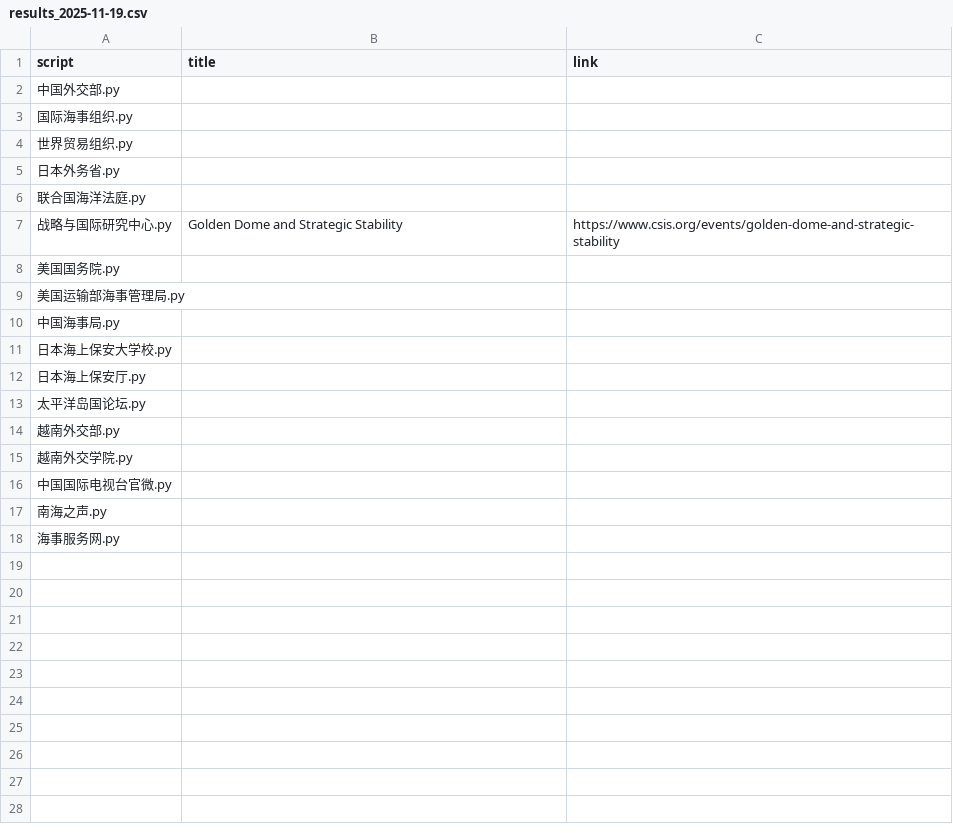
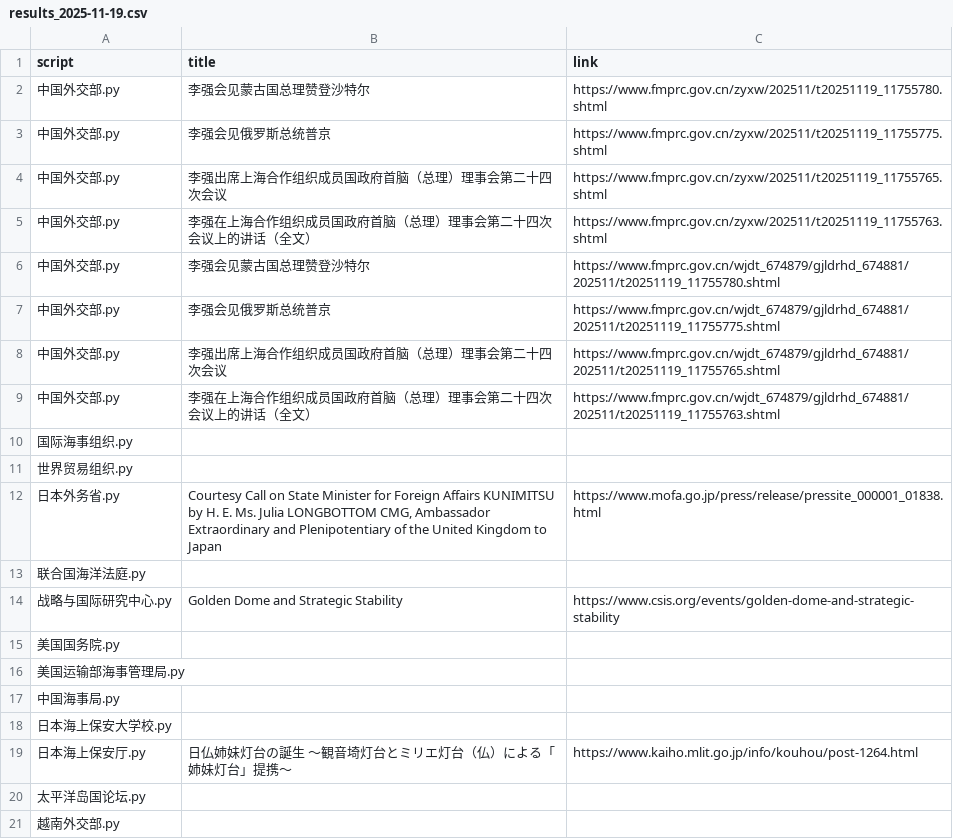
Before and after one commit to KACSH9/---, a CSV file: results_2025-11-19.csv, drawn as a sheet; only a part is shown; the shorter side is filled out with more unchanged rows.

```diff
--- a/results_2025-11-19.csv
+++ b/results_2025-11-19.csv
@@ -1,6 +1,13 @@
 script,title,link
-中国外交部.py,,
+中国外交部.py,李强会见蒙古国总理赞登沙特尔,https://www.fmprc.gov.cn/zyxw/202511/t20251119_11755780.shtml
+中国外交部.py,李强会见俄罗斯总统普京,https://www.fmprc.gov.cn/zyxw/202511/t20251119_11755775.shtml
+中国外交部.py,李强出席上海合作组织成员国政府首脑（总理）理事会第二十四次会议,https://www.fmprc.gov.cn/zyxw/202511/t20251119_11755765.shtml
+中国外交部.py,李强在上海合作组织成员国政府首脑（总理）理事会第二十四次会议上的讲话（全文）,https://www.fmprc.gov.cn/zyxw/202511/t20251119_11755763.shtml
+中国外交部.py,李强会见蒙古国总理赞登沙特尔,https://www.fmprc.gov.cn/wjdt_674879/gjldrhd_674881/202511/t20251119_11755780.shtml
+中国外交部.py,李强会见俄罗斯总统普京,https://www.fmprc.gov.cn/wjdt_674879/gjldrhd_674881/202511/t20251119_11755775.shtml
+中国外交部.py,李强出席上海合作组织成员国政府首脑（总理）理事会第二十四次会议,https://www.fmprc.gov.cn/wjdt_674879/gjldrhd_674881/202511/t20251119_11755765.shtml
+中国外交部.py,李强在上海合作组织成员国政府首脑（总理）理事会第二十四次会议上的讲话（全文）,https://www.fmprc.gov.cn/wjdt_674879/gjldrhd_674881/202511/t20251119_11755763.shtml
 国际海事组织.py,,
 世界贸易组织.py,,
-日本外务省.py,,
+日本外务省.py,"Courtesy Call on State Minister for Foreign Affairs KUNIMITSU by H. E. Ms. Julia LONGBOTTOM CMG, Ambassador Extraordinary and Plenipotentiary of the United Kingdom to Japan",https://www.mofa.go.jp/press/release/pressite_000001_01838.html
 联合国海洋法庭.py,,
@@ -11,3 +18,3 @@ script,title,link
 日本海上保安大学校.py,,
-日本海上保安厅.py,,
+日本海上保安厅.py,日仏姉妹灯台の誕生 ～観音埼灯台とミリエ灯台（仏）による「姉妹灯台」提携～,https://www.kaiho.mlit.go.jp/info/kouhou/post-1264.html
 太平洋岛国论坛.py,,
```
